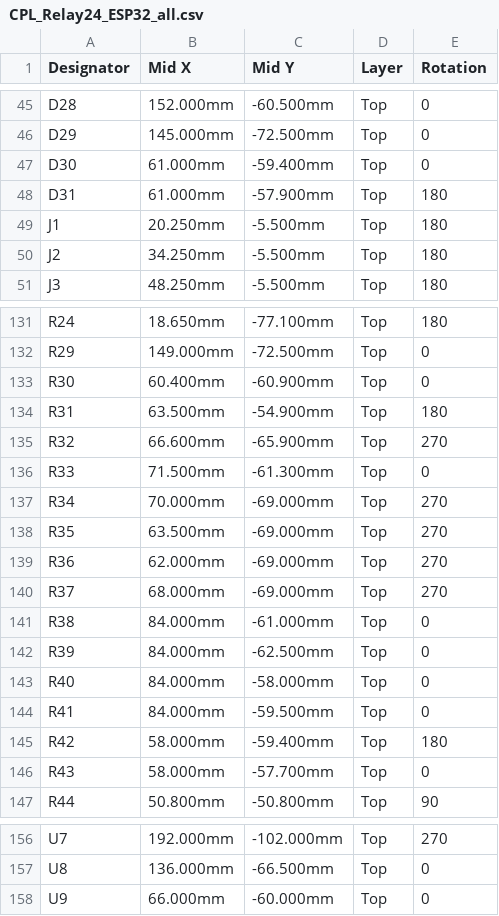
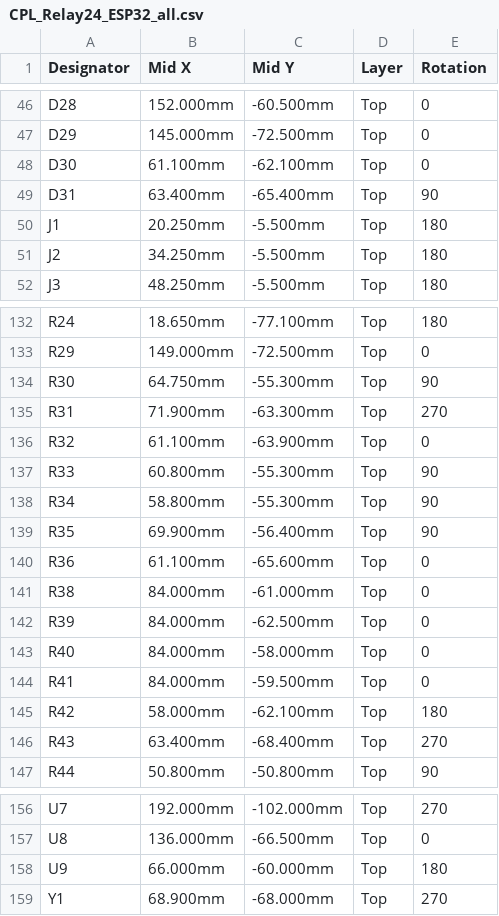
Before and after one commit to renatorgr/Boards, a CSV file: Relay24_ESP32/fabrication_JLCPCB/CPL_Relay24_ESP32_all.csv, drawn as a sheet; only a part is shown, gaps mark what is left out; the diff covers the shown part only.

```diff
--- a/Relay24_ESP32/fabrication_JLCPCB/CPL_Relay24_ESP32_all.csv
+++ b/Relay24_ESP32/fabrication_JLCPCB/CPL_Relay24_ESP32_all.csv
@@ -46,4 +47,4 @@ D28,152.000mm,-60.500mm,Top,0
 D29,145.000mm,-72.500mm,Top,0
-D30,61.000mm,-59.400mm,Top,0
-D31,61.000mm,-57.900mm,Top,180
+D30,61.100mm,-62.100mm,Top,0
+D31,63.400mm,-65.400mm,Top,90
 J1,20.250mm,-5.500mm,Top,180
@@ -132,10 +133,9 @@ R24,18.650mm,-77.100mm,Top,180
 R29,149.000mm,-72.500mm,Top,0
-R30,60.400mm,-60.900mm,Top,0
-R31,63.500mm,-54.900mm,Top,180
-R32,66.600mm,-65.900mm,Top,270
-R33,71.500mm,-61.300mm,Top,0
-R34,70.000mm,-69.000mm,Top,270
-R35,63.500mm,-69.000mm,Top,270
-R36,62.000mm,-69.000mm,Top,270
-R37,68.000mm,-69.000mm,Top,270
+R30,64.750mm,-55.300mm,Top,90
+R31,71.900mm,-63.300mm,Top,270
+R32,61.100mm,-63.900mm,Top,0
+R33,60.800mm,-55.300mm,Top,90
+R34,58.800mm,-55.300mm,Top,90
+R35,69.900mm,-56.400mm,Top,90
+R36,61.100mm,-65.600mm,Top,0
 R38,84.000mm,-61.000mm,Top,0
@@ -144,4 +144,4 @@ R40,84.000mm,-58.000mm,Top,0
 R41,84.000mm,-59.500mm,Top,0
-R42,58.000mm,-59.400mm,Top,180
-R43,58.000mm,-57.700mm,Top,0
+R42,58.000mm,-62.100mm,Top,180
+R43,63.400mm,-68.400mm,Top,270
 R44,50.800mm,-50.800mm,Top,90
@@ -157,2 +157,3 @@ U7,192.000mm,-102.000mm,Top,270
 U8,136.000mm,-66.500mm,Top,0
-U9,66.000mm,-60.000mm,Top,0
+U9,66.000mm,-60.000mm,Top,180
+Y1,68.900mm,-68.000mm,Top,270
```
Also changed, not shown: 1 added row and 16 edited cells elsewhere in this file, Relay24_ESP32/fabrication_JLCPCB/BOM_Relay24_ESP32_all.csv, Relay24_ESP32/fabrication_JLCPCB/BOM_Relay24_ESP32_smd.csv, 17 other files.
